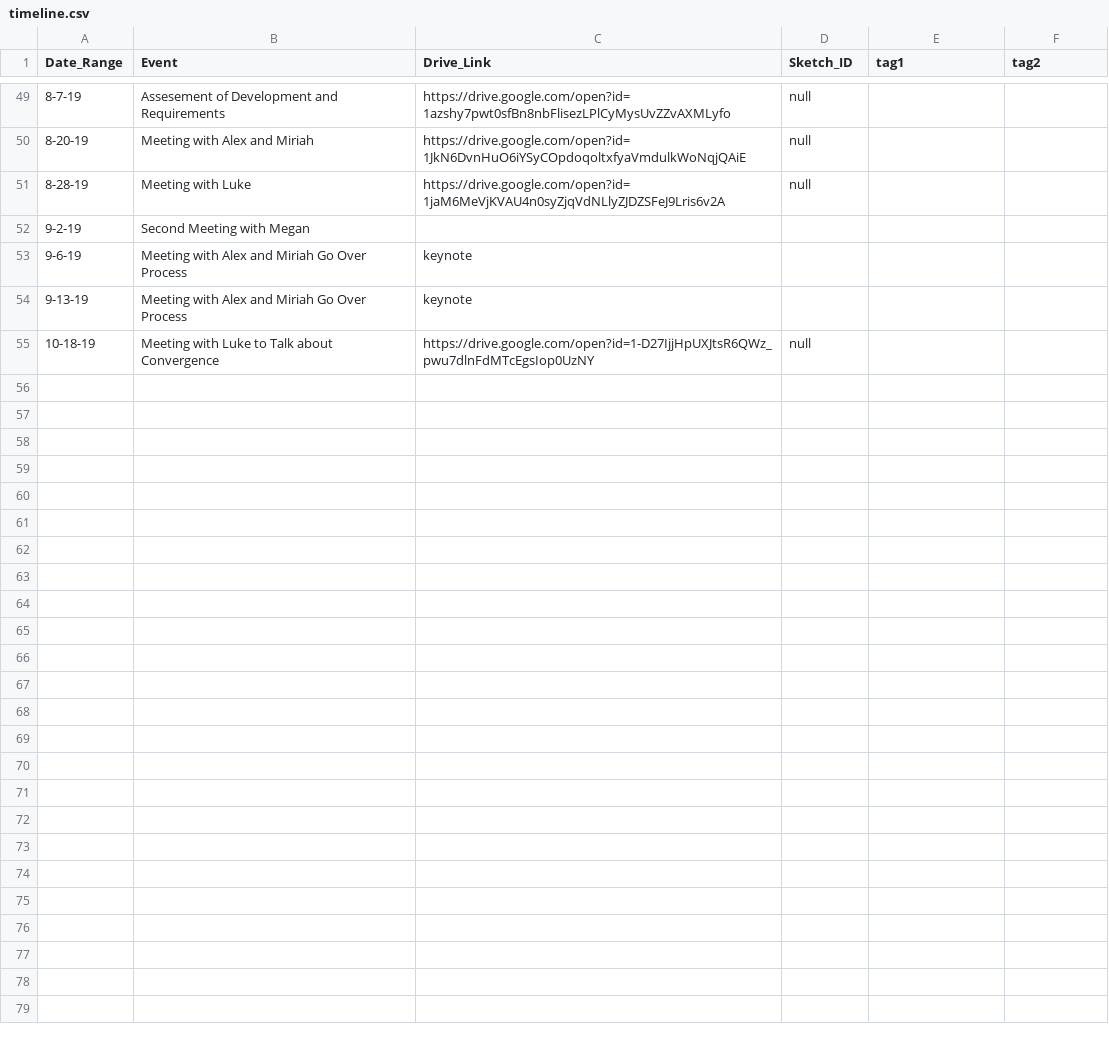
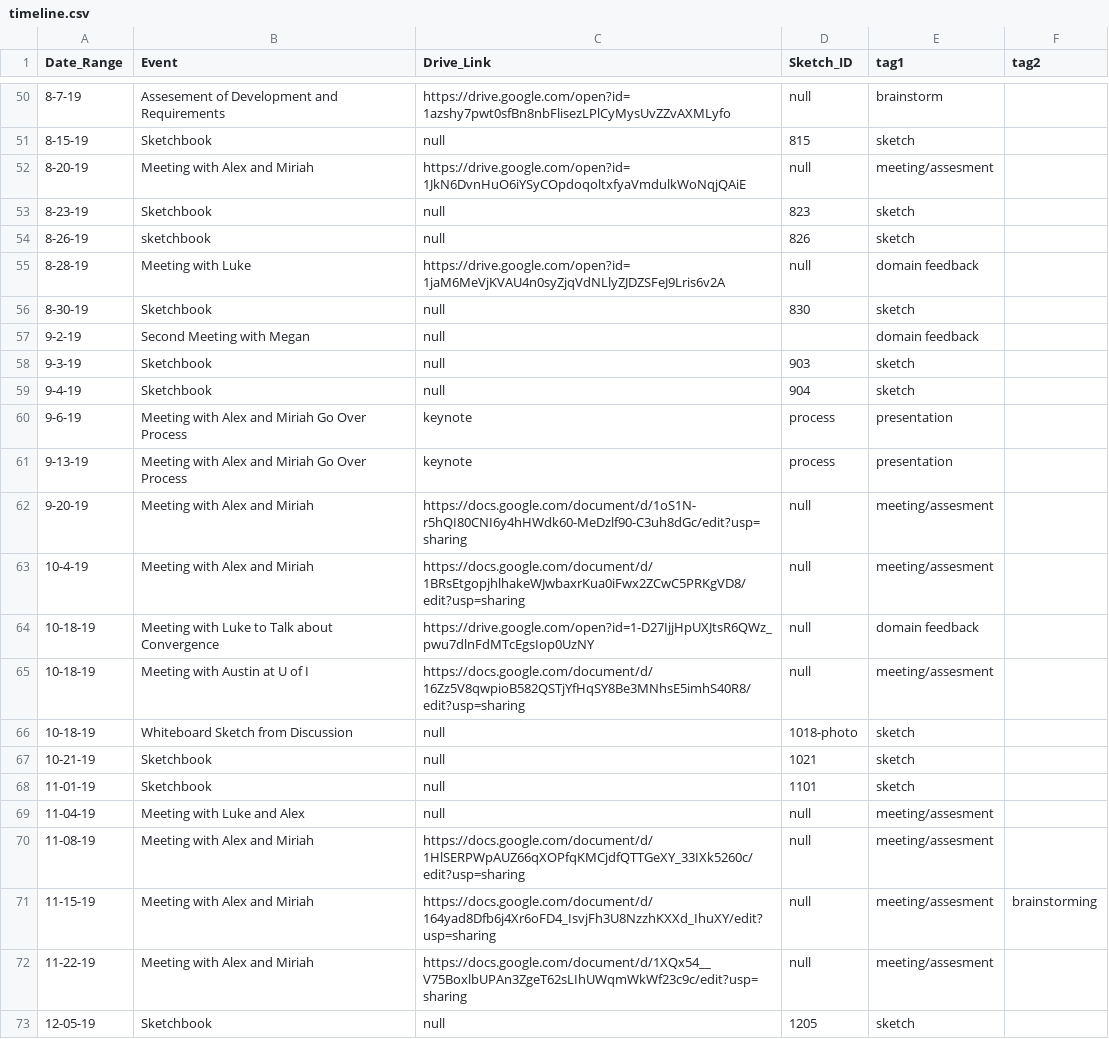
Before and after one commit to visdesignlab/trrrace, a CSV file: public/data/timeline.csv, drawn as a sheet; only a part is shown, gaps mark what is left out; the diff covers the shown part only.

```diff
--- a/public/data/timeline.csv
+++ b/public/data/timeline.csv
@@ -49,7 +50,24 @@ Date_Range,Event,Drive_Link,Sketch_ID,tag1,tag2
-8-7-19,Assesement of Development and Requirements,https://drive.google.com/open?id=1azshy7pwt0sfBn8nbFlisezLPlCyMysUvZZvAXMLyfo,null,,
-8-20-19,Meeting with Alex and Miriah,https://drive.google.com/open?id=1JkN6DvnHuO6iYSyCOpdoqoltxfyaVmdulkWoNqjQAiE,null,,
-8-28-19,Meeting with Luke,https://drive.google.com/open?id=1jaM6MeVjKVAU4n0syZjqVdNLlyZJDZSFeJ9Lris6v2A,null,,
-9-2-19,Second Meeting with Megan,,,,
-9-6-19,Meeting with Alex and Miriah Go Over Process,keynote,,,
-9-13-19,Meeting with Alex and Miriah Go Over Process,keynote,,,
-10-18-19,Meeting with Luke to Talk about Convergence,https://drive.google.com/open?id=1-D27IjjHpUXJtsR6QWz_pwu7dlnFdMTcEgsIop0UzNY,null,,
+8-7-19,Assesement of Development and Requirements,https://drive.google.com/open?id=1azshy7pwt0sfBn8nbFlisezLPlCyMysUvZZvAXMLyfo,null,brainstorm,
+8-15-19,Sketchbook,null,815,sketch,
+8-20-19,Meeting with Alex and Miriah,https://drive.google.com/open?id=1JkN6DvnHuO6iYSyCOpdoqoltxfyaVmdulkWoNqjQAiE,null,meeting/assesment,
+8-23-19,Sketchbook,null,823,sketch,
+8-26-19,sketchbook,null,826,sketch,
+8-28-19,Meeting with Luke,https://drive.google.com/open?id=1jaM6MeVjKVAU4n0syZjqVdNLlyZJDZSFeJ9Lris6v2A,null,domain feedback,
+8-30-19,Sketchbook,null,830,sketch,
+9-2-19,Second Meeting with Megan,null,,domain feedback,
+9-3-19,Sketchbook,null,903,sketch,
+9-4-19,Sketchbook,null,904,sketch,
+9-6-19,Meeting with Alex and Miriah Go Over Process,keynote,process,presentation,
+9-13-19,Meeting with Alex and Miriah Go Over Process,keynote,process,presentation,
+9-20-19,Meeting with Alex and Miriah,https://docs.google.com/document/d/1oS1N-r5hQI80CNI6y4hHWdk60-MeDzlf90-C3uh8dGc/edit?usp=sharing,null,meeting/assesment,
+10-4-19,Meeting with Alex and Miriah,https://docs.google.com/document/d/1BRsEtgopjhlhakeWJwbaxrKua0iFwx2ZCwC5PRKgVD8/edit?usp=sharing,null,meeting/assesment,
+10-18-19,Meeting with Luke to Talk about Convergence,https://drive.google.com/open?id=1-D27IjjHpUXJtsR6QWz_pwu7dlnFdMTcEgsIop0UzNY,null,domain feedback,
+10-18-19,Meeting with Austin at U of I,https://docs.google.com/document/d/16Zz5V8qwpioB582QSTjYfHqSY8Be3MNhsE5imhS40R8/edit?usp=sharing,null,meeting/assesment,
+10-18-19,Whiteboard Sketch from Discussion,null,1018-photo,sketch,
+10-21-19,Sketchbook,null,1021,sketch,
+11-01-19,Sketchbook,null,1101,sketch,
+11-04-19,Meeting with Luke and Alex,null,null,meeting/assesment,
+11-08-19,Meeting with Alex and Miriah,https://docs.google.com/document/d/1HlSERPWpAUZ66qXOPfqKMCjdfQTTGeXY_33IXk5260c/edit?usp=sharing,null,meeting/assesment,
+11-15-19,Meeting with Alex and Miriah,https://docs.google.com/document/d/164yad8Dfb6j4Xr6oFD4_IsvjFh3U8NzzhKXXd_IhuXY/edit?usp=sharing,null ,meeting/assesment,brainstorming
+11-22-19,Meeting with Alex and Miriah,https://docs.google.com/document/d/1XQx54__V75BoxlbUPAn3ZgeT62sLIhUWqmWkWf23c9c/edit?usp=sharing,null,meeting/assesment,
+12-05-19,Sketchbook,null,1205,sketch,
```
Also changed, not shown: 1 added row and 24 edited cells elsewhere in this file, 49 other files.
